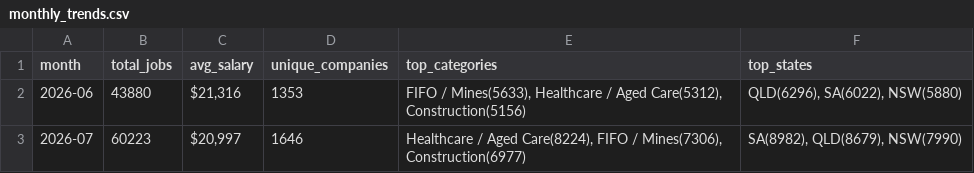
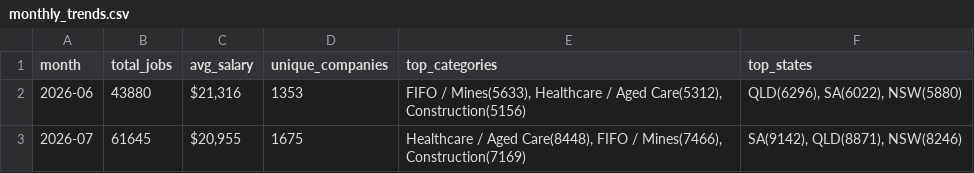
Before and after one commit to picaaart/Seekscrapper, a CSV file: data/monthly_trends.csv, drawn as a sheet.

```diff
--- a/data/monthly_trends.csv
+++ b/data/monthly_trends.csv
@@ -2,2 +2,2 @@ month,total_jobs,avg_salary,unique_companies,top_categories,top_states
 2026-06,43880,"$21,316",1353,"FIFO / Mines(5633), Healthcare / Aged Care(5312), Construction(5156)","QLD(6296), SA(6022), NSW(5880)"
-2026-07,60223,"$20,997",1646,"Healthcare / Aged Care(8224), FIFO / Mines(7306), Construction(6977)","SA(8982), QLD(8679), NSW(7990)"
+2026-07,61645,"$20,955",1675,"Healthcare / Aged Care(8448), FIFO / Mines(7466), Construction(7169)","SA(9142), QLD(8871), NSW(8246)"
```
Also changed, not shown: data/category_stats.csv, data/location_stats.csv, 4 other files.
